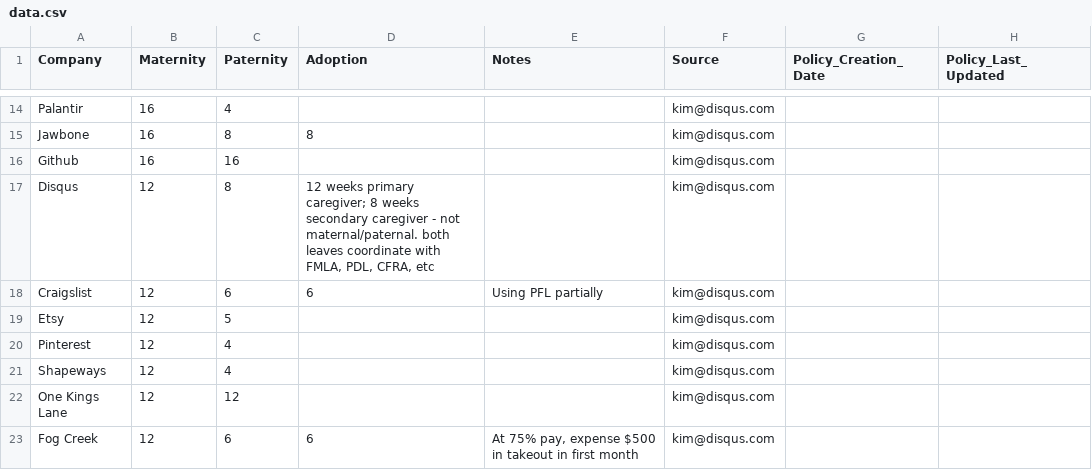
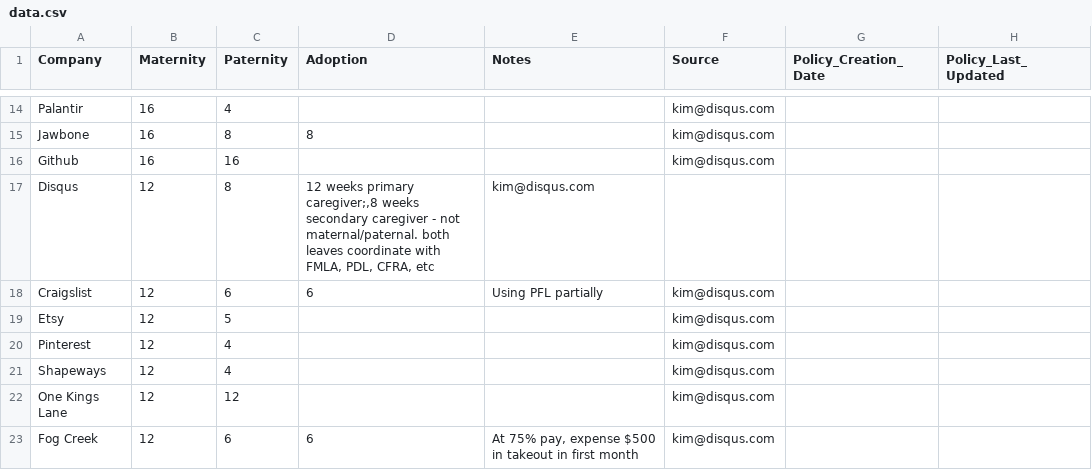
Before and after one commit to davedash/parental-leave, a CSV file: data.csv, drawn as a sheet; only a part is shown, gaps mark what is left out; the diff names each change by its address in the sheet, - before the commit and + after, or states it on an @@ line.

Commit message:
Update data.csv
moved notes to notes instead of "adoption"

```diff
--- a/data.csv
+++ b/data.csv
-D17 (Adoption): …weeks primary caregiver; 8 weeks secondary…
+D17 (Adoption): …weeks primary caregiver;,8 weeks secondary…
-E17 (Notes): (empty)
+E17 (Notes): kim@disqus.com
-F17 (Source): kim@disqus.com
+F17 (Source): (empty)
```
